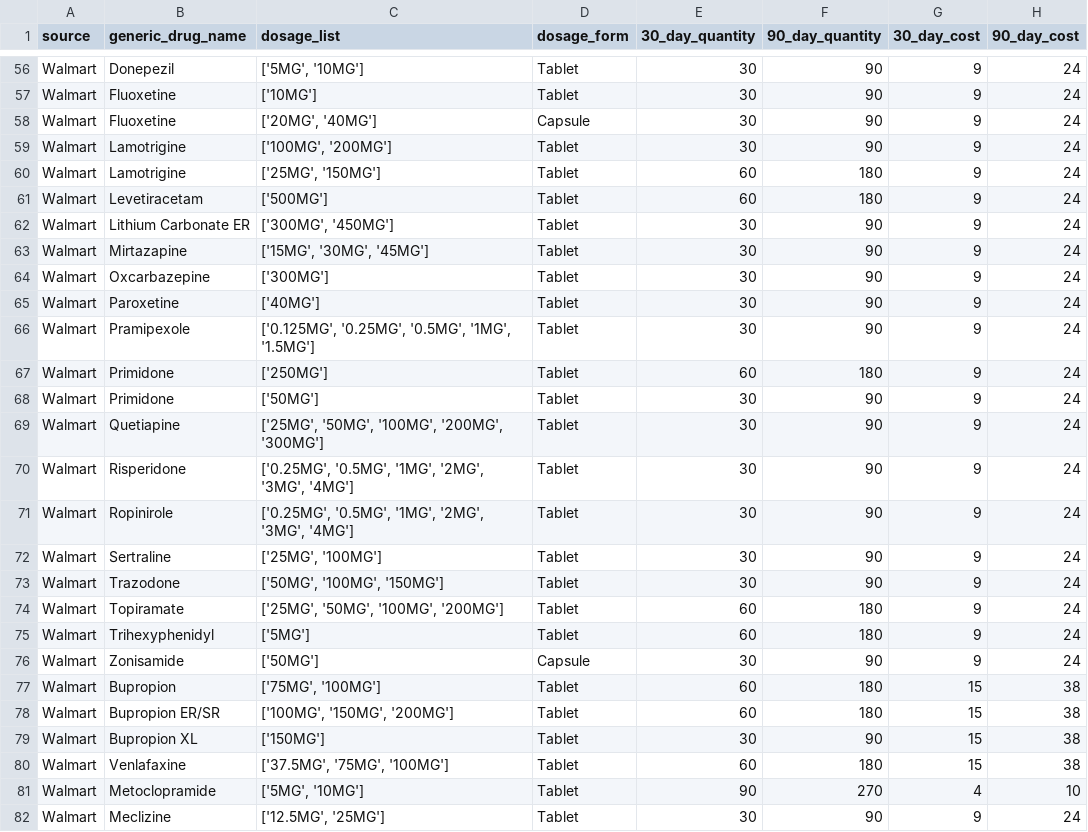
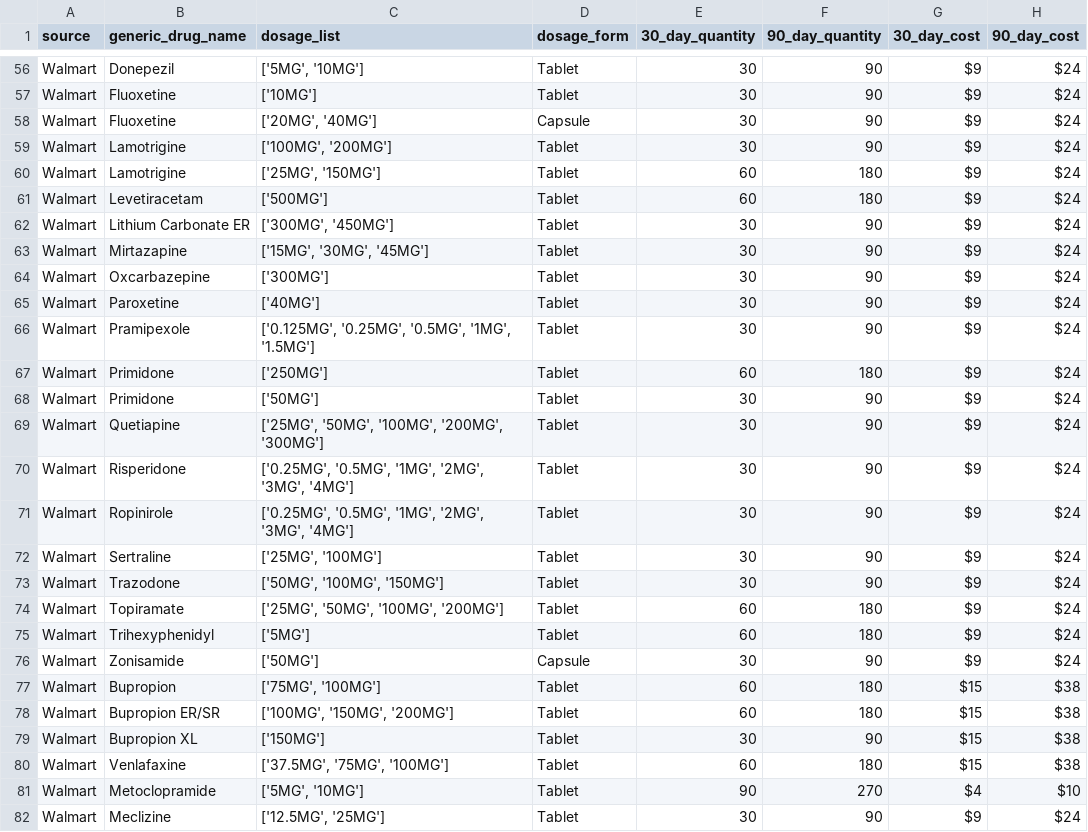
Before and after one commit to MorrisGlr/Automate-QuICR, a CSV file: drug_pricing/walmart_drug_pricing.csv, drawn as a sheet; only a part is shown, gaps mark what is left out; the diff covers the shown part only; the diff names each change by its address in the sheet, - before the commit and + after, or states it on an @@ line.

```diff
--- a/drug_pricing/walmart_drug_pricing.csv
+++ b/drug_pricing/walmart_drug_pricing.csv
-G56:G76 (30_day_cost): 9
+G56:G76 (30_day_cost): $9
-H56:H76 (90_day_cost): 24
+H56:H76 (90_day_cost): $24
-G77:G80 (30_day_cost): 15
+G77:G80 (30_day_cost): $15
-H77:H80 (90_day_cost): 38
+H77:H80 (90_day_cost): $38
-G81 (30_day_cost): 4
+G81 (30_day_cost): $4
-H81 (90_day_cost): 10
+H81 (90_day_cost): $10
-G82 (30_day_cost): 9
+G82 (30_day_cost): $9
-H82 (90_day_cost): 24
+H82 (90_day_cost): $24
```
Also changed, not shown: 129 edited cells elsewhere in this file, 37 other files.
